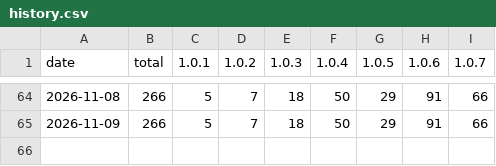
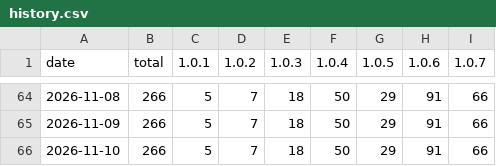
Before and after one commit to msachet5/public-stats, a CSV file: docs/data/ultisync/history.csv, drawn as a sheet; only a part is shown, gaps mark what is left out; the diff names each change by its address in the sheet, - before the commit and + after, or states it on an @@ line.

```diff
--- a/docs/data/ultisync/history.csv
+++ b/docs/data/ultisync/history.csv
+row 66: 2026-11-10 | 266 | 5 | 7 | 18 | 50 | 29 | 91 | 66
```
Also changed, not shown: 3 other files.
